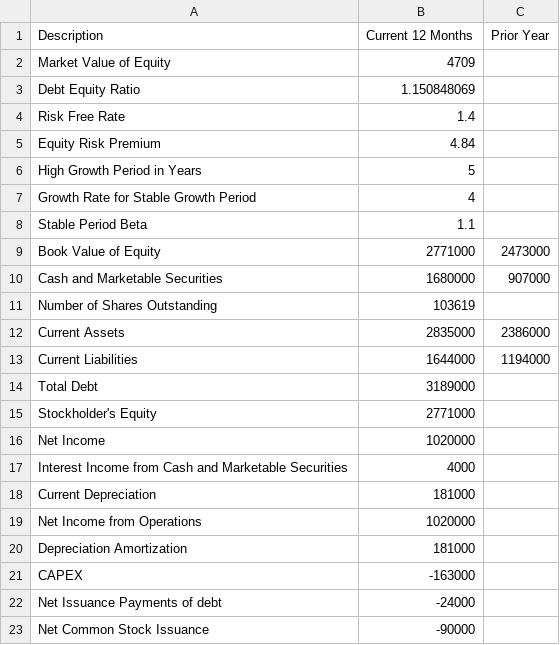
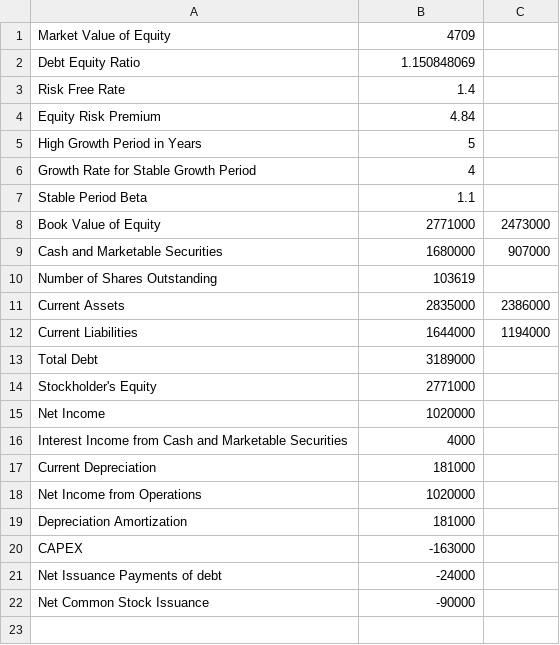
Before and after one commit to jwhessjr/DCF, a CSV file: FLDCF20211006.csv, drawn as a sheet.

Commit message:
Eliminate header row

```diff
--- a/FLDCF20211006.csv
+++ b/FLDCF20211006.csv
@@ -1,2 +1 @@
-Description,Current 12 Months,Prior Year
 Market Value of Equity,4709,
```
